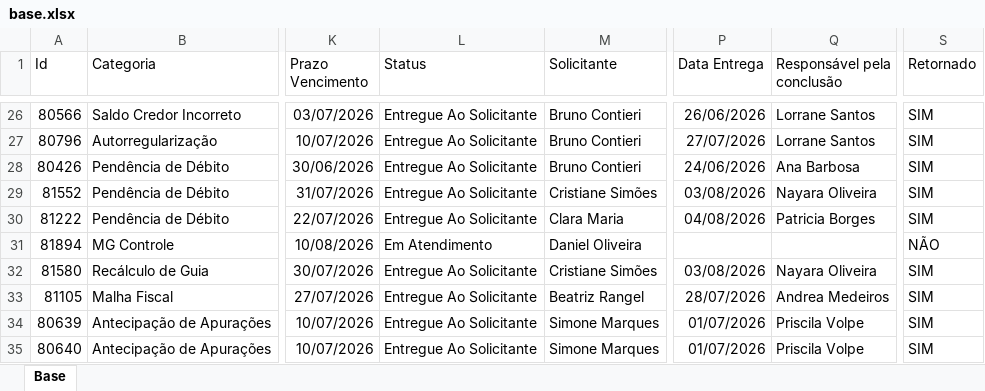
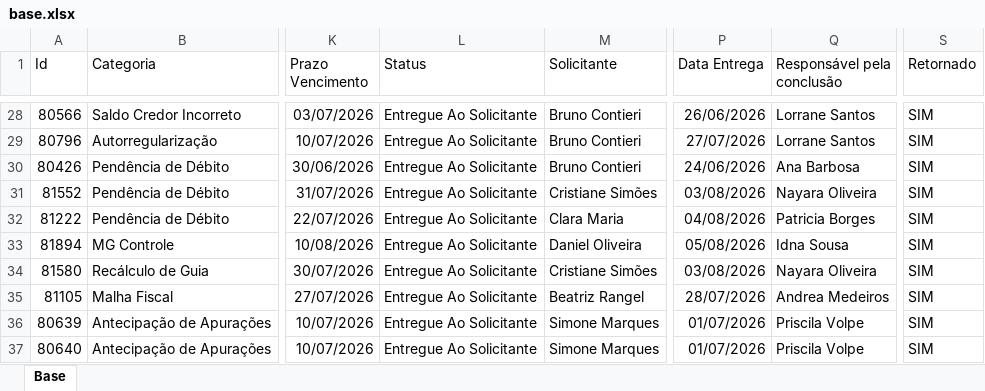
Before and after one commit to Controladoria-MG/Portal-dos-chamados, an Excel workbook: data/base.xlsx, sheet Base, drawn as a sheet; only a part is shown, gaps mark what is left out; values as stored, in another font and other column widths than the file's, no borders; table styles not drawn; addresses are those after the commit; the diff covers the shown part only; the diff names each change by its address in the sheet, - before the commit and + after, or states it on an @@ line.

```diff
--- a/data/base.xlsx (sheet Base)
+++ b/data/base.xlsx (sheet Base)
-L33 (Status): Em Atendimento
+L33 (Status): Entregue Ao Solicitante
-P33 (Data Entrega): (empty)
+P33 (Data Entrega): 05/08/2026
-Q33 (Responsável pela conclusão): (empty)
+Q33 (Responsável pela conclusão): Idna Sousa
-S33 (Retornado): NÃO
+S33 (Retornado): SIM
```
Also changed, not shown: 8 added rows, 1 removed row and 49 edited cells elsewhere in this sheet, 2 other files.
